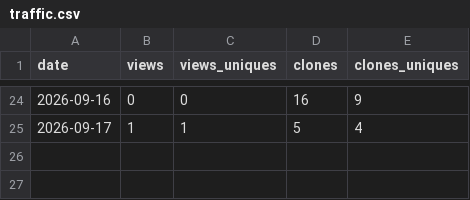
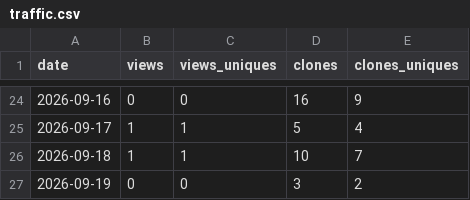
Before and after one commit to jerryliu0103/curation-discipline, a CSV file: metrics/traffic.csv, drawn as a sheet; only a part is shown, gaps mark what is left out; the diff names each change by its address in the sheet, - before the commit and + after, or states it on an @@ line.

```diff
--- a/metrics/traffic.csv
+++ b/metrics/traffic.csv
+row 26: 2026-09-18 | 1 | 1 | 10 | 7
+row 27: 2026-09-19 | 0 | 0 | 3 | 2
```
Also changed, not shown: metrics/repo.csv.
